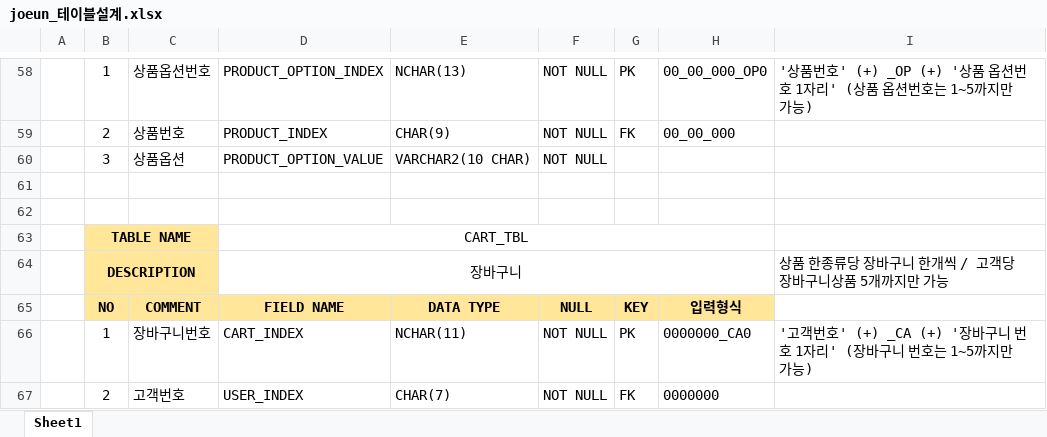
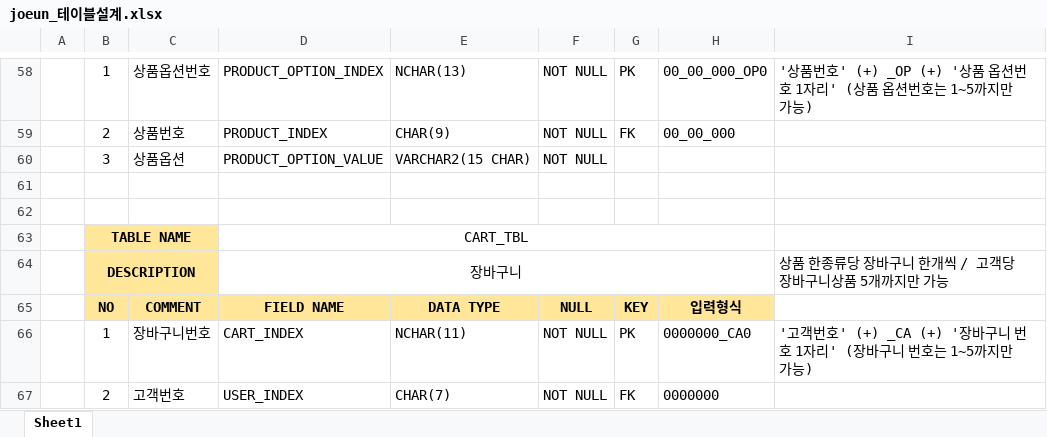
Before and after one commit to RryuJA/joeunmall-teamproject-2, an Excel workbook: joeunmall_자료/joeun_테이블설계.xlsx, sheet Sheet1, drawn as a sheet; only a part is shown, gaps mark what is left out; values as stored, in another font and other column widths than the file's, no borders; the diff names each change by its address in the sheet, - before the commit and + after, or states it on an @@ line.

Commit message:
document update

```diff
--- a/joeunmall_자료/joeun_테이블설계.xlsx (sheet Sheet1)
+++ b/joeunmall_자료/joeun_테이블설계.xlsx (sheet Sheet1)
-E60: VARCHAR2(10 CHAR)
+E60: VARCHAR2(15 CHAR)
```
